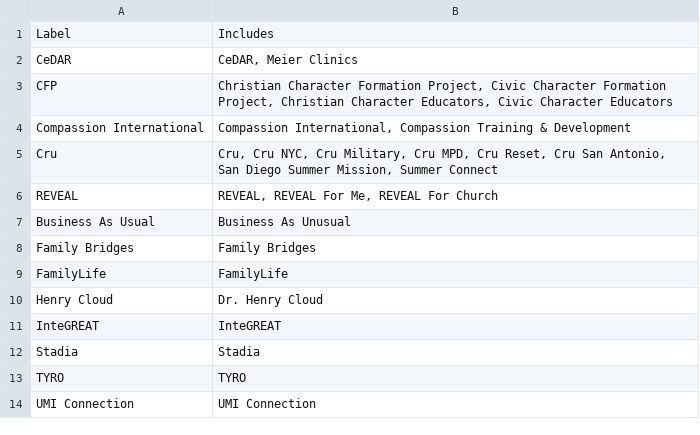
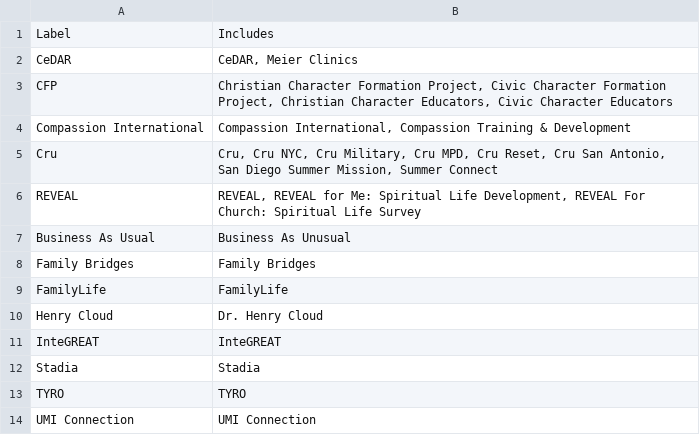
Before and after one commit to johnchower/cornerstone_metrics, a CSV file: label_includes.csv, drawn as a sheet.

Commit message:
Add champion_facts.csv and update label_includes.csv so that REVEAL names match

```diff
--- a/label_includes.csv
+++ b/label_includes.csv
@@ -5,3 +5,3 @@ Compassion International,"Compassion International, Compassion Training & Develo
 Cru,"Cru, Cru NYC, Cru Military, Cru MPD, Cru Reset, Cru San Antonio, San Diego Summer Mission, Summer Connect",,,,,
-REVEAL,"REVEAL, REVEAL For Me, REVEAL For Church",,,,,
+REVEAL,"REVEAL, REVEAL for Me: Spiritual Life Development, REVEAL For Church: Spiritual Life Survey",,,,,
 Business As Usual,Business As Unusual,,,,,
```
Also changed, not shown: 1 other file.
